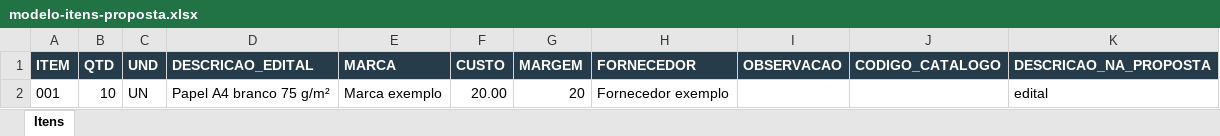
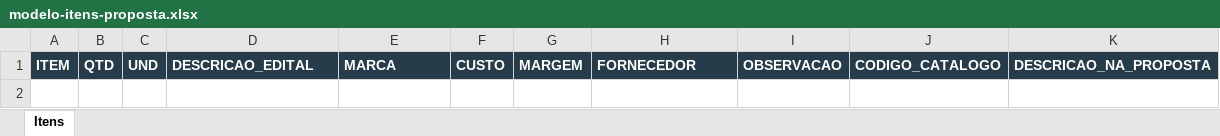
Before and after one commit to comercialgrupoelementar-gif/elementar-licitacoes, an Excel workbook: modelo-itens-proposta.xlsx, sheet Itens, drawn as a sheet; values as stored, in another font and other column widths than the file's, no borders; the diff names each change by its address in the sheet, - before the commit and + after, or states it on an @@ line.

```diff
--- a/modelo-itens-proposta.xlsx (sheet Itens)
+++ b/modelo-itens-proposta.xlsx (sheet Itens)
-row 2: 001 | 10 | UN | Papel A4 branco 75 g/m² | Marca exemplo | 20.00 | 20 | Fornecedor exemplo |  |  | edital
```
Also changed, not shown: 4 other files.
